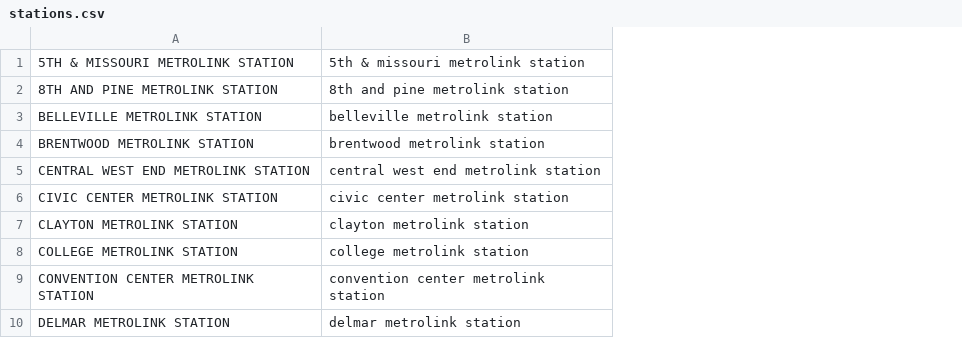
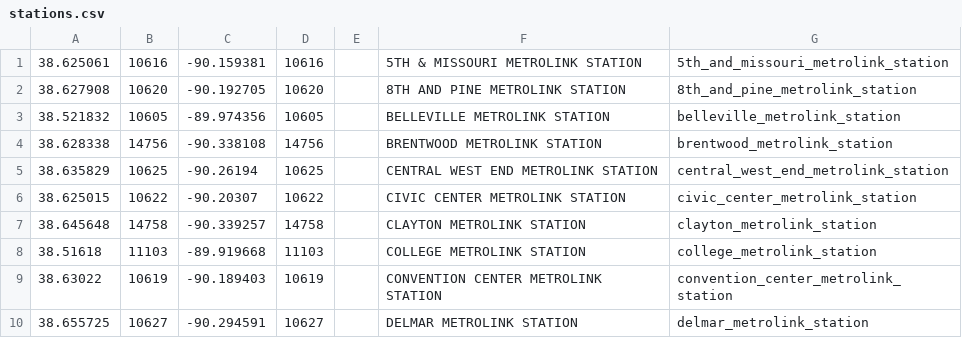
Before and after one commit to mpmenne/metrolink-stl-data, a CSV file: gen/stations.csv, drawn as a sheet; only a part is shown; removed rows and columns are numbered as before the commit, all else as after; the diff names each change by its address in the sheet, - before the commit and + after, or states it on an @@ line.

Commit message:
adding lat, long, and slug to the station list

```diff
--- a/gen/stations.csv
+++ b/gen/stations.csv
+column A, rows 1-10: 38.625061 | 38.627908 | 38.521832 | 38.628338 | 38.635829 | 38.625015 | 38.645648 | 38.51618 | 38.63022 | 38.655725
+column B, rows 1-10: 10616 | 10620 | 10605 | 14756 | 10625 | 10622 | 14758 | 11103 | 10619 | 10627
+column C, rows 1-10: -90.159381 | -90.192705 | -89.974356 | -90.338108 | -90.26194 | -90.20307 | -90.339257 | -89.919668 | -90.189403 | -90.294591
+column D, rows 1-10: 10616 | 10620 | 10605 | 14756 | 10625 | 10622 | 14758 | 11103 | 10619 | 10627
+column E, empty
-column B, rows 1-10: 5th & missouri metrolink station | 8th and pine metrolink station | belleville metrolink station | brentwood metrolink station | central west end metrolink station | civic center metrolink station | clayton metrolink station | college metrolink station | convention center metrolink station | delmar metrolink station
+column G, rows 1-10: 5th_and_missouri_metrolink_station | 8th_and_pine_metrolink_station | belleville_metrolink_station | brentwood_metrolink_station | central_west_end_metrolink_station | civic_center_metrolink_station | clayton_metrolink_station | college_metrolink_station | convention_center_metrolink_station | delmar_metrolink_station
```
Also changed, not shown: 2 other files.
